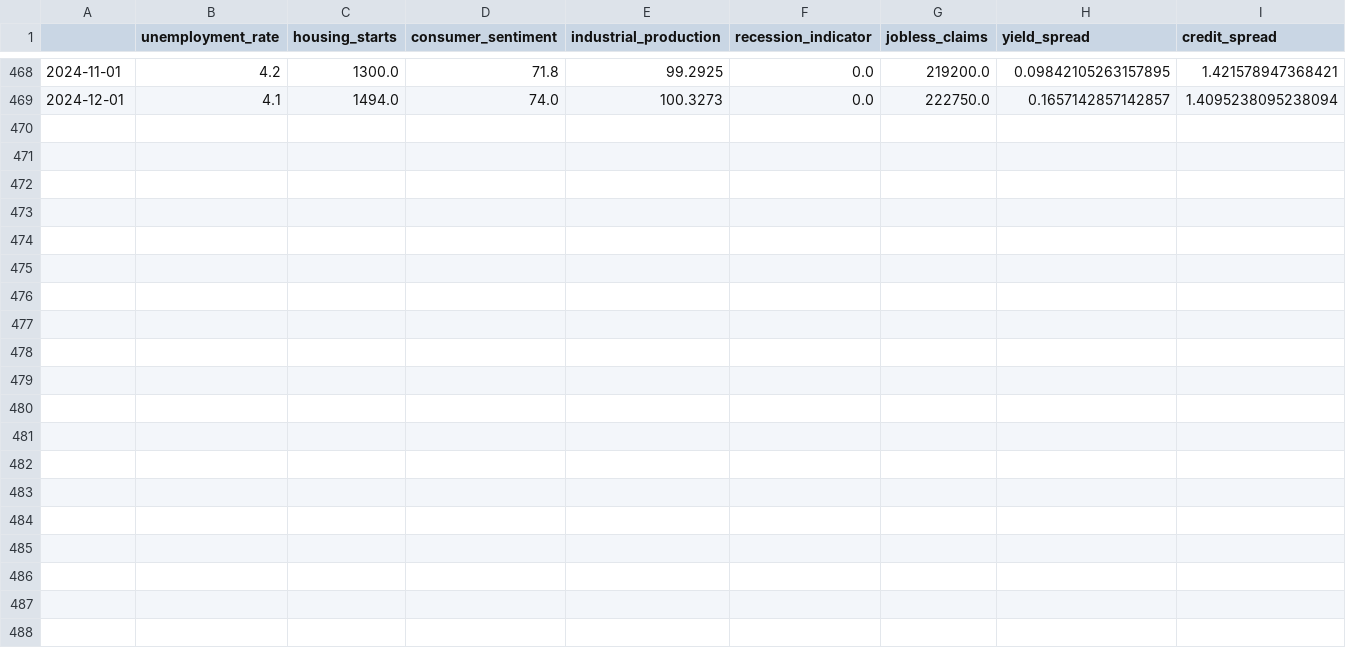
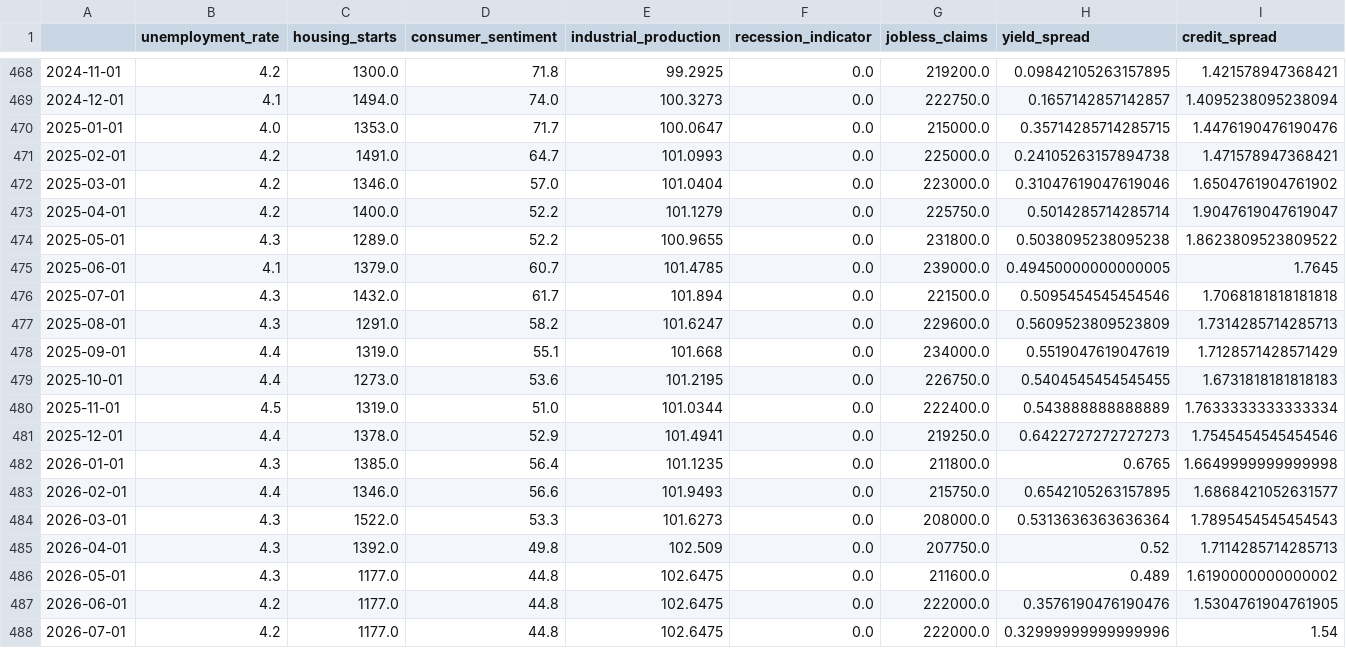
Before and after one commit to vihaan-bakshi-23/cli_recession_model, a CSV file: data/processed/monthly_indicators.csv, drawn as a sheet; only a part is shown, gaps mark what is left out; rows hold the shown columns only; the diff names each change by its address in the sheet, - before the commit and + after, or states it on an @@ line.

```diff
--- a/data/processed/monthly_indicators.csv
+++ b/data/processed/monthly_indicators.csv
+row 470: 2025-01-01 | 4.0 | 1353.0 | 71.7 | 100.0647 | 0.0 | 215000.0 | 0.35714285714285715 | 1.4476190476190476
+row 471: 2025-02-01 | 4.2 | 1491.0 | 64.7 | 101.0993 | 0.0 | 225000.0 | 0.24105263157894738 | 1.471578947368421
+row 472: 2025-03-01 | 4.2 | 1346.0 | 57.0 | 101.0404 | 0.0 | 223000.0 | 0.31047619047619046 | 1.6504761904761902
+row 473: 2025-04-01 | 4.2 | 1400.0 | 52.2 | 101.1279 | 0.0 | 225750.0 | 0.5014285714285714 | 1.9047619047619047
+row 474: 2025-05-01 | 4.3 | 1289.0 | 52.2 | 100.9655 | 0.0 | 231800.0 | 0.5038095238095238 | 1.8623809523809522
+row 475: 2025-06-01 | 4.1 | 1379.0 | 60.7 | 101.4785 | 0.0 | 239000.0 | 0.49450000000000005 | 1.7645
+row 476: 2025-07-01 | 4.3 | 1432.0 | 61.7 | 101.894 | 0.0 | 221500.0 | 0.5095454545454546 | 1.7068181818181818
+row 477: 2025-08-01 | 4.3 | 1291.0 | 58.2 | 101.6247 | 0.0 | 229600.0 | 0.5609523809523809 | 1.7314285714285713
+row 478: 2025-09-01 | 4.4 | 1319.0 | 55.1 | 101.668 | 0.0 | 234000.0 | 0.5519047619047619 | 1.7128571428571429
+row 479: 2025-10-01 | 4.4 | 1273.0 | 53.6 | 101.2195 | 0.0 | 226750.0 | 0.5404545454545455 | 1.6731818181818183
+row 480: 2025-11-01 | 4.5 | 1319.0 | 51.0 | 101.0344 | 0.0 | 222400.0 | 0.543888888888889 | 1.7633333333333334
+row 481: 2025-12-01 | 4.4 | 1378.0 | 52.9 | 101.4941 | 0.0 | 219250.0 | 0.6422727272727273 | 1.7545454545454546
+row 482: 2026-01-01 | 4.3 | 1385.0 | 56.4 | 101.1235 | 0.0 | 211800.0 | 0.6765 | 1.6649999999999998
+row 483: 2026-02-01 | 4.4 | 1346.0 | 56.6 | 101.9493 | 0.0 | 215750.0 | 0.6542105263157895 | 1.6868421052631577
+row 484: 2026-03-01 | 4.3 | 1522.0 | 53.3 | 101.6273 | 0.0 | 208000.0 | 0.5313636363636364 | 1.7895454545454543
+row 485: 2026-04-01 | 4.3 | 1392.0 | 49.8 | 102.509 | 0.0 | 207750.0 | 0.52 | 1.7114285714285713
+row 486: 2026-05-01 | 4.3 | 1177.0 | 44.8 | 102.6475 | 0.0 | 211600.0 | 0.489 | 1.6190000000000002
+row 487: 2026-06-01 | 4.2 | 1177.0 | 44.8 | 102.6475 | 0.0 | 222000.0 | 0.3576190476190476 | 1.5304761904761905
+row 488: 2026-07-01 | 4.2 | 1177.0 | 44.8 | 102.6475 | 0.0 | 222000.0 | 0.32999999999999996 | 1.54
```
Also changed, not shown: data/processed/cli_composite.csv, data/processed/cyclical_components.csv, 13 other files.
